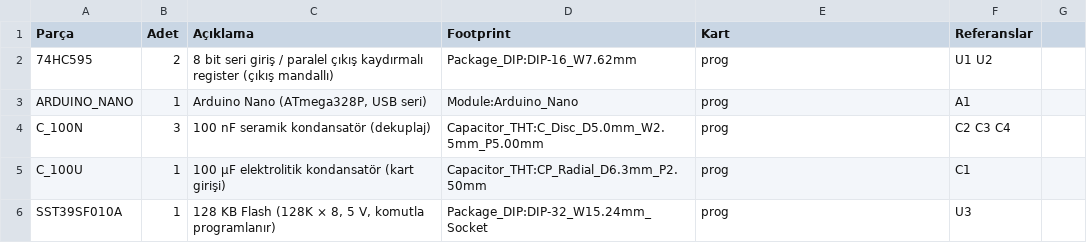
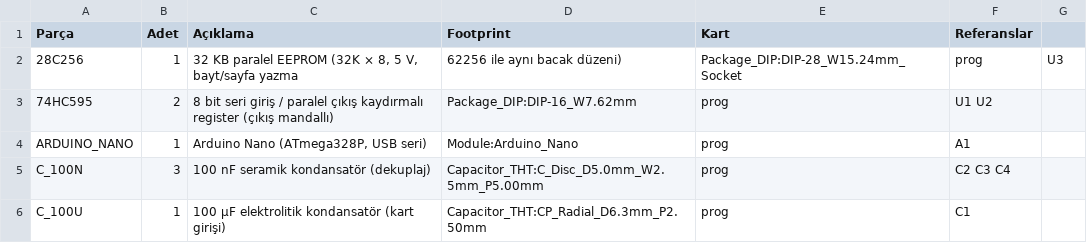
Before and after one commit to MihrimatriX/breadboarding, a CSV file: cpu16/kicad/prog/bom.csv, drawn as a sheet; removed rows and columns are numbered as before the commit, all else as after; the diff names each change by its address in the sheet, - before the commit and + after, or states it on an @@ line.

Commit message:
Programlayıcı 28C256 için: korumalı sayfa yazma, DATA yoklaması, SDP
- Arduino taslağı: Intel HEX kaydı sayfa parçalarına bölünür, her parça
  bir korumalı sayfa yazmasıdır (AA 55 A0 + baytlar, tBLC içinde), sonra
  D7 yoklamasıyla beklenir; zaten aynı olan parçalar atlanır. SDP sorgu,
  aç ve kapat komutları; 28C256 dışındaki adresler reddedilir.
- yaz.py: --koruma, --koruma-ac, --koruma-kapat; --sil ve --id artık
  gerekmez (uyarı verir).
- Kart: 2 × 74HC595 + ZIF-28; KiCad şeması yeniden üretildi.
- Test: taslak gerçek kapı seviyesi kartla ve 28C256 modeliyle çalışır;
  pin işlemleri ve gecikmeler zaman olarak sayılır (sayfa penceresi,
  yazma döngüsü, zaman aşımı sınanır).
- Deney 3 rehberi yeni programlayıcıya göre yazıldı.

```diff
--- a/cpu16/kicad/prog/bom.csv
+++ b/cpu16/kicad/prog/bom.csv
+row 2: 28C256 | 1 | 32 KB paralel EEPROM (32K × 8, 5 V, bayt/sayfa yazma | 62256 ile aynı bacak düzeni) | Package_DIP:DIP-28_W15.24mm_Socket | prog | U3
-row 6: SST39SF010A | 1 | 128 KB Flash (128K × 8, 5 V, komutla programlanır) | Package_DIP:DIP-32_W15.24mm_Socket | prog | U3
```
Also changed, not shown: 8 other files.
